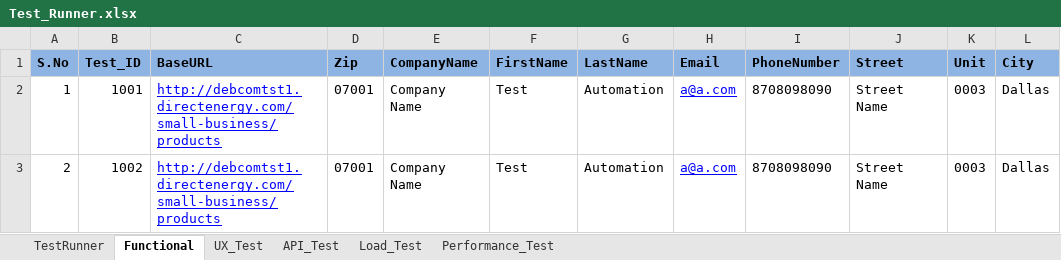
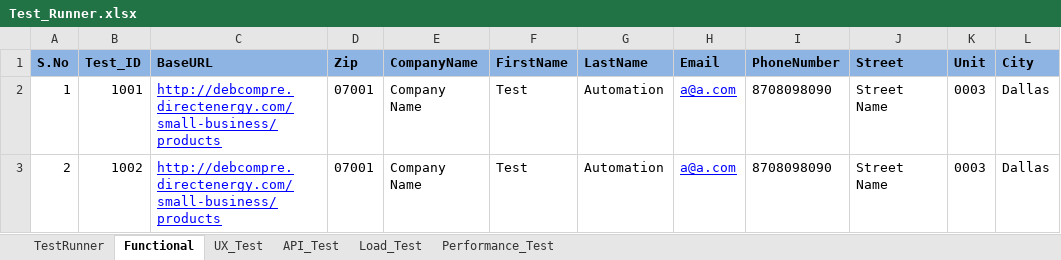
Before and after one commit to mani0303/pilot, an Excel workbook: resources/Test_Runner.xlsx, sheet Functional, drawn as a sheet; values as stored, in another font and other column widths than the file's, no borders; the diff names each change by its address in the sheet, - before the commit and + after, or states it on an @@ line.

Commit message:
Updated the data!!!

```diff
--- a/resources/Test_Runner.xlsx (sheet Functional)
+++ b/resources/Test_Runner.xlsx (sheet Functional)
-C2:C3 (BaseURL): http://debcomtst1.directenergy.com/small-business/products
+C2:C3 (BaseURL): http://debcompre.directenergy.com/small-business/products
```
